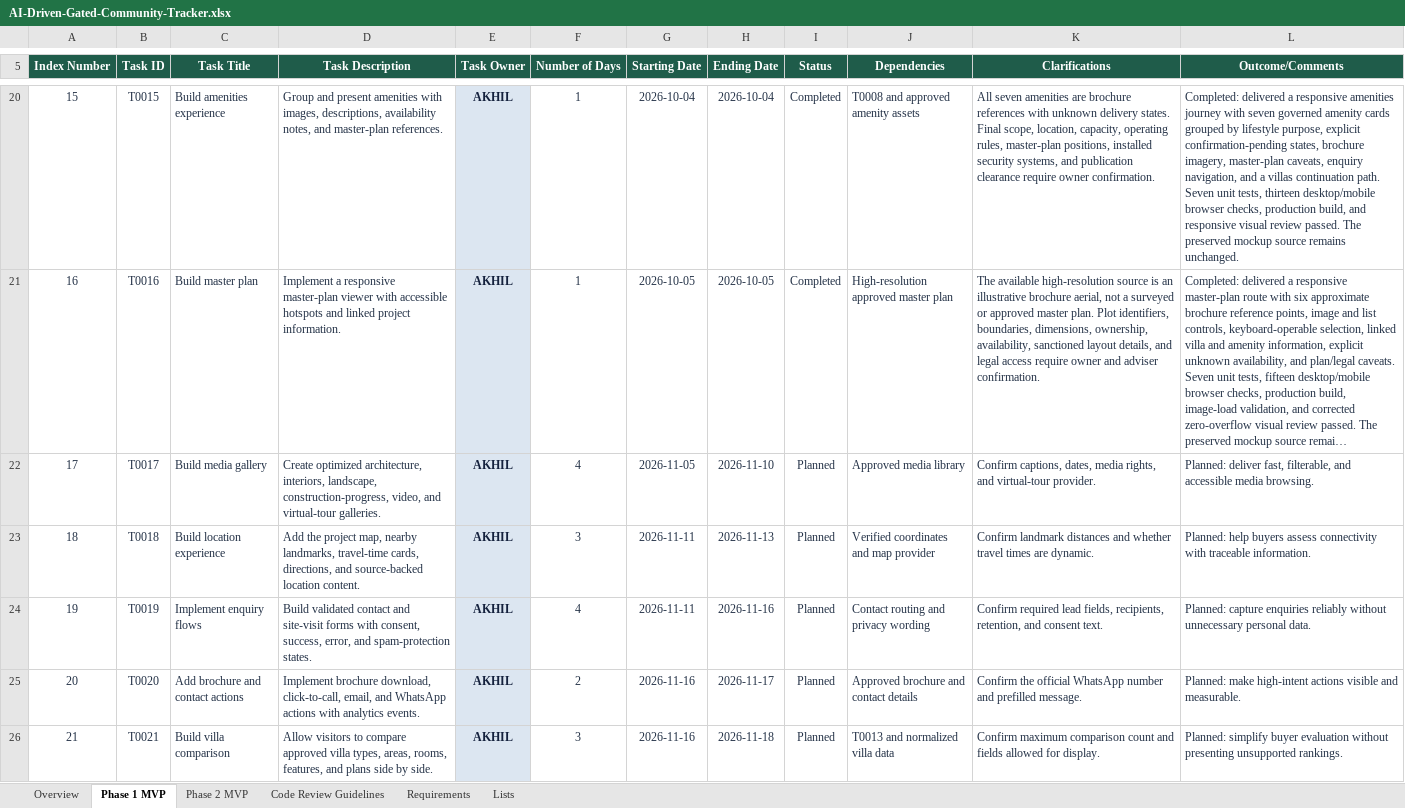
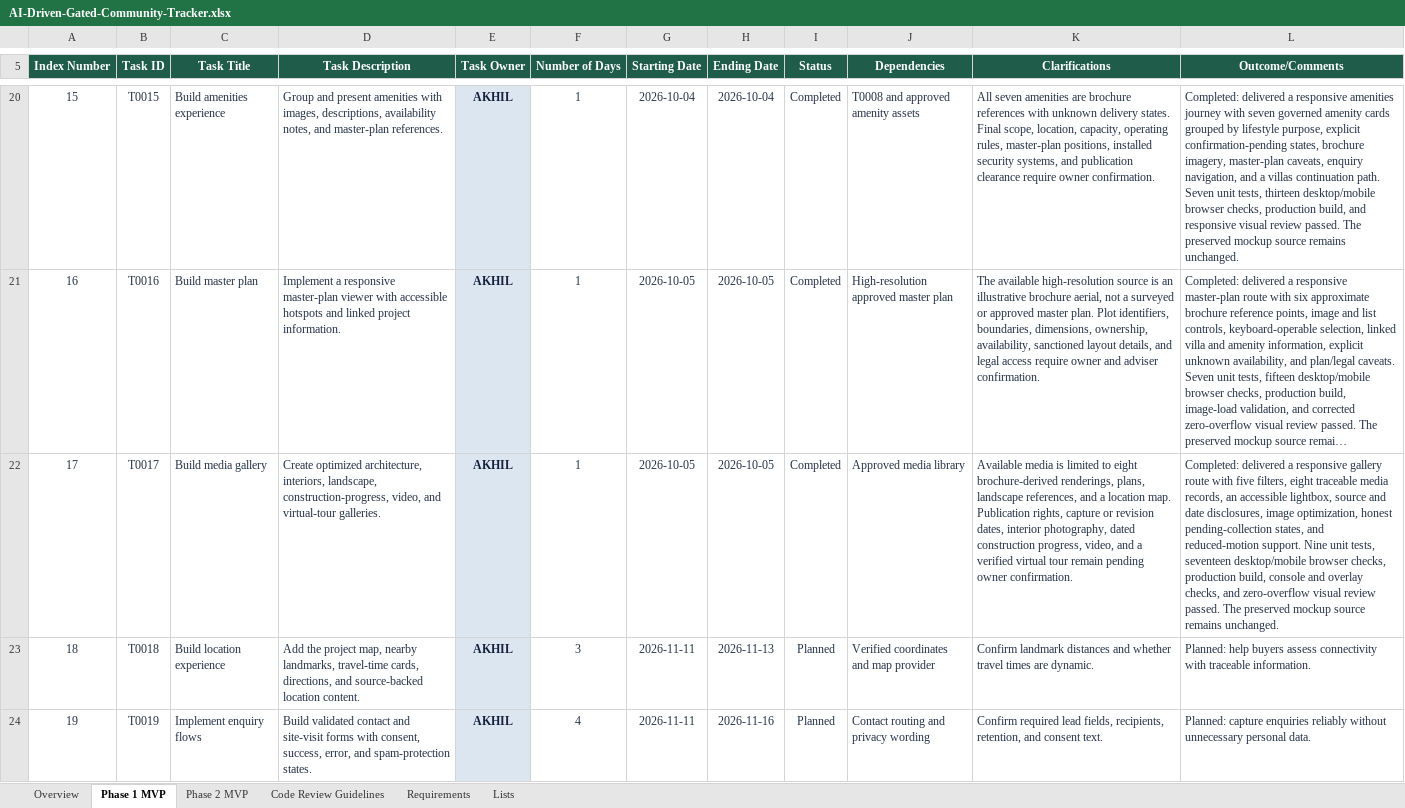
Before and after one commit to akhilmadhuklkl/real-estate-gated-community-project, an Excel workbook: AI-Driven-Gated-Community-Tracker.xlsx, sheet Phase 1 MVP, drawn as a sheet; only a part is shown, gaps mark what is left out; the shorter side is filled out with more unchanged rows; long unchanged cells end in …; values as stored, in another font and other column widths than the file's, no borders; conditional formats and table styles not drawn; the diff names each change by its address in the sheet, - before the commit and + after, or states it on an @@ line.

Commit message:
Build media gallery
T0017

```diff
--- a/AI-Driven-Gated-Community-Tracker.xlsx (sheet Phase 1 MVP)
+++ b/AI-Driven-Gated-Community-Tracker.xlsx (sheet Phase 1 MVP)
-F22 (Number of Days): 4
+F22 (Number of Days): 1
-G22 (Starting Date): 2026-11-05
+G22 (Starting Date): 2026-10-05
-H22 (Ending Date): 2026-11-10
+H22 (Ending Date): 2026-10-05
-I22 (Status): Planned
+I22 (Status): Completed
-K22 (Clarifications): Confirm captions, dates, media rights, and virtual-tour provider.
+K22 (Clarifications): Available media is limited to eight brochure-derived renderings, plans, landscape references, and a location map. Publication rights, capture or revision dates, interior photography, dated construction progress, video, and a verified virtual tour remain pending owner confirmation.
-L22 (Outcome/Comments): Planned: deliver fast, filterable, and accessible media browsing.
+L22 (Outcome/Comments): Completed: delivered a responsive gallery route with five filters, eight traceable media records, an accessible lightbox, source and date disclosures, image optimization, honest pending-collection states, and reduced-motion support. Nine unit tests, seventeen desktop/mobile browser checks, production build, console and overlay checks, and zero-overflow visual review passed. The preserved mockup source remains unchanged.
```
Also changed, not shown: sheet Overview, 6 other files.
